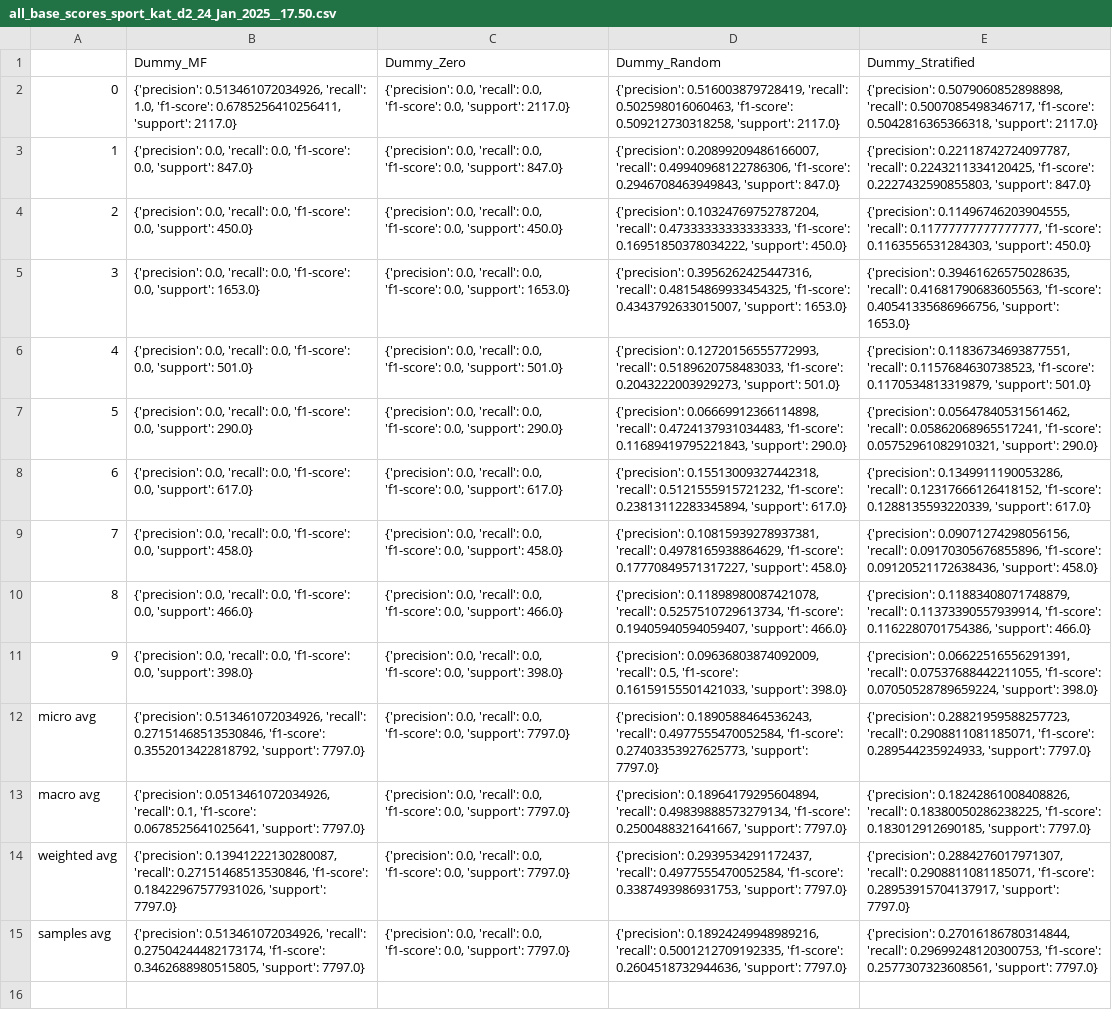
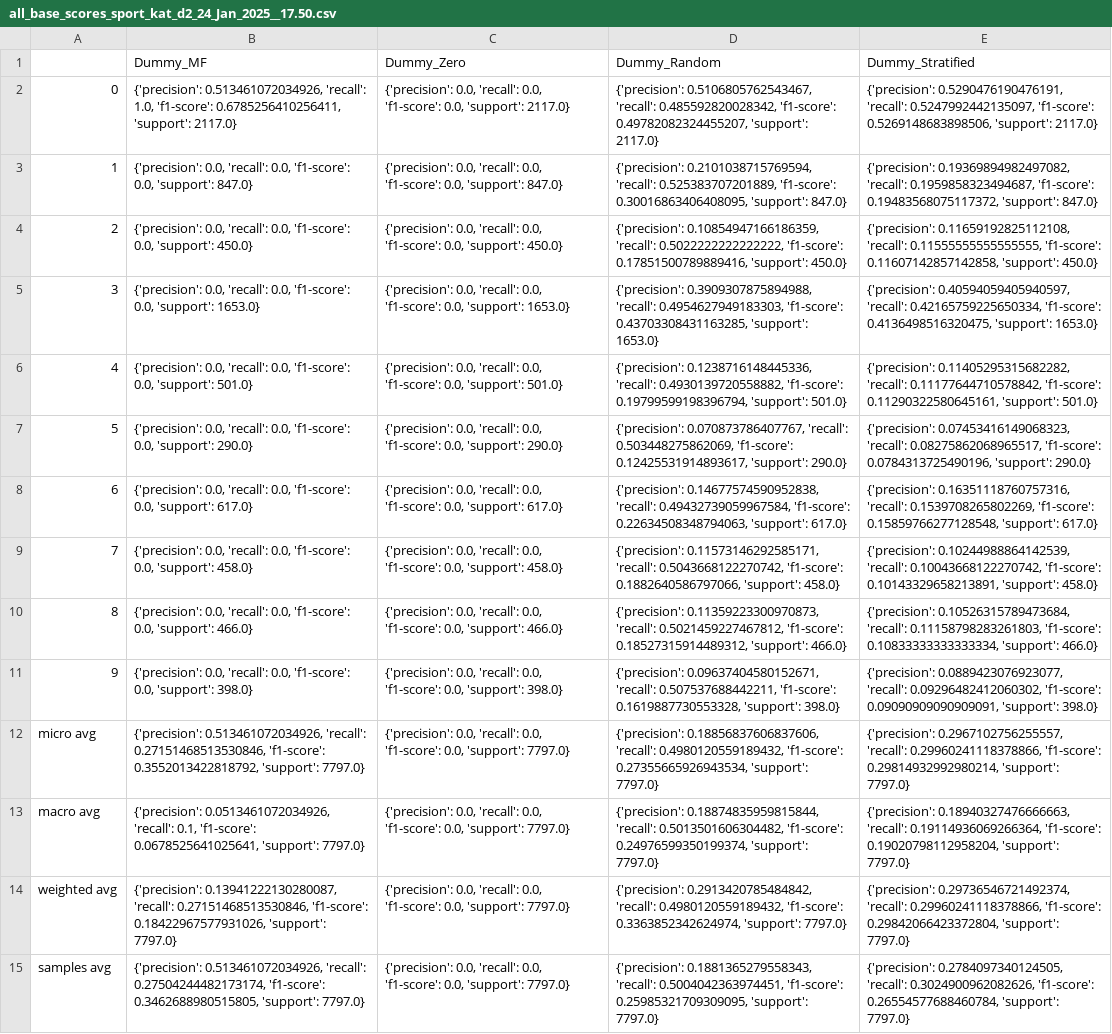
Before and after one commit to Rosa-Lavelle-Hill/sport-rec, a CSV file: Results/Prediction/Baseline_per_category/all_base_scores_sport_kat_d2_24_Jan_2025__17.50.csv, drawn as a sheet; the diff names each change by its address in the sheet, - before the commit and + after, or states it on an @@ line.

```diff
--- a/Results/Prediction/Baseline_per_category/all_base_scores_sport_kat_d2_24_Jan_2025__17.50.csv
+++ b/Results/Prediction/Baseline_per_category/all_base_scores_sport_kat_d2_24_Jan_2025__17.50.csv
-D2 (Dummy_Random): {'precision': 0.516003879728419, 'recall': 0.502598016060463, 'f1-score': 0.509212730318258, 'support': 2117.0}
+D2 (Dummy_Random): {'precision': 0.5106805762543467, 'recall': 0.485592820028342, 'f1-score': 0.49782082324455207, 'support': 2117.0}
-E2 (Dummy_Stratified): {'precision': 0.5079060852898898, 'recall': 0.5007085498346717, 'f1-score': 0.5042816365366318, 'support': 2117.0}
+E2 (Dummy_Stratified): {'precision': 0.5290476190476191, 'recall': 0.5247992442135097, 'f1-score': 0.5269148683898506, 'support': 2117.0}
-D3 (Dummy_Random): {'precision': 0.20899209486166007, 'recall': 0.49940968122786306, 'f1-score': 0.2946708463949843, 'support': 847.0}
+D3 (Dummy_Random): {'precision': 0.2101038715769594, 'recall': 0.525383707201889, 'f1-score': 0.30016863406408095, 'support': 847.0}
-E3 (Dummy_Stratified): {'precision': 0.22118742724097787, 'recall': 0.2243211334120425, 'f1-score': 0.2227432590855803, 'support': 847.0}
+E3 (Dummy_Stratified): {'precision': 0.19369894982497082, 'recall': 0.1959858323494687, 'f1-score': 0.19483568075117372, 'support': 847.0}
-D4 (Dummy_Random): {'precision': 0.10324769752787204, 'recall': 0.47333333333333333, 'f1-score': 0.16951850378034222, 'support': 450.0}
+D4 (Dummy_Random): {'precision': 0.10854947166186359, 'recall': 0.5022222222222222, 'f1-score': 0.17851500789889416, 'support': 450.0}
-E4 (Dummy_Stratified): {'precision': 0.11496746203904555, 'recall': 0.11777777777777777, 'f1-score': 0.1163556531284303, 'support': 450.0}
+E4 (Dummy_Stratified): {'precision': 0.11659192825112108, 'recall': 0.11555555555555555, 'f1-score': 0.11607142857142858, 'support': 450.0}
-D5 (Dummy_Random): {'precision': 0.3956262425447316, 'recall': 0.48154869933454325, 'f1-score': 0.4343792633015007, 'support': 1653.0}
+D5 (Dummy_Random): {'precision': 0.3909307875894988, 'recall': 0.4954627949183303, 'f1-score': 0.43703308431163285, 'support': 1653.0}
-E5 (Dummy_Stratified): {'precision': 0.39461626575028635, 'recall': 0.41681790683605563, 'f1-score': 0.40541335686966756, 'support': 1653.0}
+E5 (Dummy_Stratified): {'precision': 0.40594059405940597, 'recall': 0.42165759225650334, 'f1-score': 0.4136498516320475, 'support': 1653.0}
-D6 (Dummy_Random): {'precision': 0.12720156555772993, 'recall': 0.5189620758483033, 'f1-score': 0.2043222003929273, 'support': 501.0}
+D6 (Dummy_Random): {'precision': 0.1238716148445336, 'recall': 0.4930139720558882, 'f1-score': 0.19799599198396794, 'support': 501.0}
-E6 (Dummy_Stratified): {'precision': 0.11836734693877551, 'recall': 0.1157684630738523, 'f1-score': 0.1170534813319879, 'support': 501.0}
+E6 (Dummy_Stratified): {'precision': 0.11405295315682282, 'recall': 0.11177644710578842, 'f1-score': 0.11290322580645161, 'support': 501.0}
-D7 (Dummy_Random): {'precision': 0.06669912366114898, 'recall': 0.4724137931034483, 'f1-score': 0.11689419795221843, 'support': 290.0}
+D7 (Dummy_Random): {'precision': 0.070873786407767, 'recall': 0.503448275862069, 'f1-score': 0.12425531914893617, 'support': 290.0}
-E7 (Dummy_Stratified): {'precision': 0.05647840531561462, 'recall': 0.05862068965517241, 'f1-score': 0.05752961082910321, 'support': 290.0}
+E7 (Dummy_Stratified): {'precision': 0.07453416149068323, 'recall': 0.08275862068965517, 'f1-score': 0.0784313725490196, 'support': 290.0}
-D8 (Dummy_Random): {'precision': 0.15513009327442318, 'recall': 0.5121555915721232, 'f1-score': 0.23813112283345894, 'support': 617.0}
+D8 (Dummy_Random): {'precision': 0.14677574590952838, 'recall': 0.49432739059967584, 'f1-score': 0.22634508348794063, 'support': 617.0}
-E8 (Dummy_Stratified): {'precision': 0.1349911190053286, 'recall': 0.12317666126418152, 'f1-score': 0.1288135593220339, 'support': 617.0}
+E8 (Dummy_Stratified): {'precision': 0.16351118760757316, 'recall': 0.1539708265802269, 'f1-score': 0.15859766277128548, 'support': 617.0}
-D9 (Dummy_Random): {'precision': 0.10815939278937381, 'recall': 0.4978165938864629, 'f1-score': 0.17770849571317227, 'support': 458.0}
+D9 (Dummy_Random): {'precision': 0.11573146292585171, 'recall': 0.5043668122270742, 'f1-score': 0.1882640586797066, 'support': 458.0}
-E9 (Dummy_Stratified): {'precision': 0.09071274298056156, 'recall': 0.09170305676855896, 'f1-score': 0.09120521172638436, 'support': 458.0}
+E9 (Dummy_Stratified): {'precision': 0.10244988864142539, 'recall': 0.10043668122270742, 'f1-score': 0.10143329658213891, 'support': 458.0}
-D10 (Dummy_Random): {'precision': 0.11898980087421078, 'recall': 0.5257510729613734, 'f1-score': 0.19405940594059407, 'support': 466.0}
+D10 (Dummy_Random): {'precision': 0.11359223300970873, 'recall': 0.5021459227467812, 'f1-score': 0.18527315914489312, 'support': 466.0}
-E10 (Dummy_Stratified): {'precision': 0.11883408071748879, 'recall': 0.11373390557939914, 'f1-score': 0.1162280701754386, 'support': 466.0}
+E10 (Dummy_Stratified): {'precision': 0.10526315789473684, 'recall': 0.11158798283261803, 'f1-score': 0.10833333333333334, 'support': 466.0}
-D11 (Dummy_Random): {'precision': 0.09636803874092009, 'recall': 0.5, 'f1-score': 0.16159155501421033, 'support': 398.0}
+D11 (Dummy_Random): {'precision': 0.09637404580152671, 'recall': 0.507537688442211, 'f1-score': 0.1619887730553328, 'support': 398.0}
-E11 (Dummy_Stratified): {'precision': 0.06622516556291391, 'recall': 0.07537688442211055, 'f1-score': 0.07050528789659224, 'support': 398.0}
+E11 (Dummy_Stratified): {'precision': 0.0889423076923077, 'recall': 0.09296482412060302, 'f1-score': 0.09090909090909091, 'support': 398.0}
-D12 (Dummy_Random): {'precision': 0.1890588464536243, 'recall': 0.4977555470052584, 'f1-score': 0.27403353927625773, 'support': 7797.0}
+D12 (Dummy_Random): {'precision': 0.18856837606837606, 'recall': 0.4980120559189432, 'f1-score': 0.27355665926943534, 'support': 7797.0}
-E12 (Dummy_Stratified): {'precision': 0.28821959588257723, 'recall': 0.2908811081185071, 'f1-score': 0.289544235924933, 'support': 7797.0}
+E12 (Dummy_Stratified): {'precision': 0.2967102756255557, 'recall': 0.29960241118378866, 'f1-score': 0.29814932992980214, 'support': 7797.0}
-D13 (Dummy_Random): {'precision': 0.18964179295604894, 'recall': 0.49839888573279134, 'f1-score': 0.2500488321641667, 'support': 7797.0}
+D13 (Dummy_Random): {'precision': 0.18874835959815844, 'recall': 0.5013501606304482, 'f1-score': 0.24976599350199374, 'support': 7797.0}
-E13 (Dummy_Stratified): {'precision': 0.18242861008408826, 'recall': 0.18380050286238225, 'f1-score': 0.183012912690185, 'support': 7797.0}
+E13 (Dummy_Stratified): {'precision': 0.18940327476666663, 'recall': 0.19114936069266364, 'f1-score': 0.19020798112958204, 'support': 7797.0}
-D14 (Dummy_Random): {'precision': 0.2939534291172437, 'recall': 0.4977555470052584, 'f1-score': 0.3387493986931753, 'support': 7797.0}
+D14 (Dummy_Random): {'precision': 0.2913420785484842, 'recall': 0.4980120559189432, 'f1-score': 0.3363852342624974, 'support': 7797.0}
-E14 (Dummy_Stratified): {'precision': 0.2884276017971307, 'recall': 0.2908811081185071, 'f1-score': 0.28953915704137917, 'support': 7797.0}
+E14 (Dummy_Stratified): {'precision': 0.29736546721492374, 'recall': 0.29960241118378866, 'f1-score': 0.29842066423372804, 'support': 7797.0}
-D15 (Dummy_Random): {'precision': 0.18924249948989216, 'recall': 0.5001212709192335, 'f1-score': 0.2604518732944636, 'support': 7797.0}
+D15 (Dummy_Random): {'precision': 0.1881365279558343, 'recall': 0.5004042363974451, 'f1-score': 0.25985321709309095, 'support': 7797.0}
-E15 (Dummy_Stratified): {'precision': 0.27016186780314844, 'recall': 0.29699248120300753, 'f1-score': 0.2577307323608561, 'support': 7797.0}
+E15 (Dummy_Stratified): {'precision': 0.2784097340124505, 'recall': 0.3024900962082626, 'f1-score': 0.26554577688460784, 'support': 7797.0}
```
Also changed, not shown: 8 other files.
